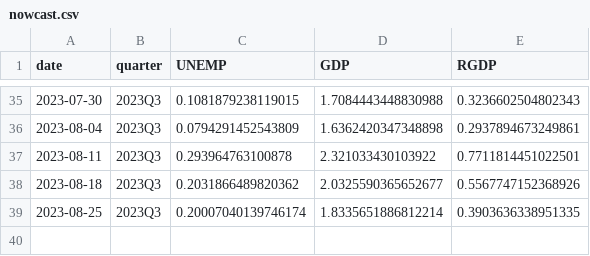
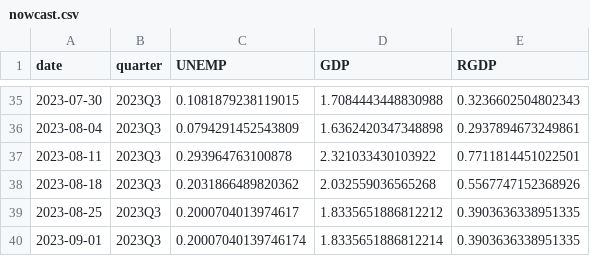
Before and after one commit to Stellenbosch-Econometrics/SA-Nowcast, a CSV file: nowcast/nowcast.csv, drawn as a sheet; only a part is shown, gaps mark what is left out.

```diff
--- a/nowcast/nowcast.csv
+++ b/nowcast/nowcast.csv
@@ -37,3 +37,4 @@ date,quarter,UNEMP,GDP,RGDP
 2023-08-11,2023Q3,0.293964763100878,2.321033430103922,0.7711814451022501
-2023-08-18,2023Q3,0.2031866489820362,2.0325590365652677,0.5567747152368926
-2023-08-25,2023Q3,0.20007040139746174,1.8335651886812214,0.3903636338951335
+2023-08-18,2023Q3,0.2031866489820362,2.032559036565268,0.5567747152368926
+2023-08-25,2023Q3,0.2000704013974617,1.8335651886812212,0.3903636338951335
+2023-09-01,2023Q3,0.20007040139746174,1.8335651886812214,0.3903636338951335
```
Also changed, not shown: 1 other file.
